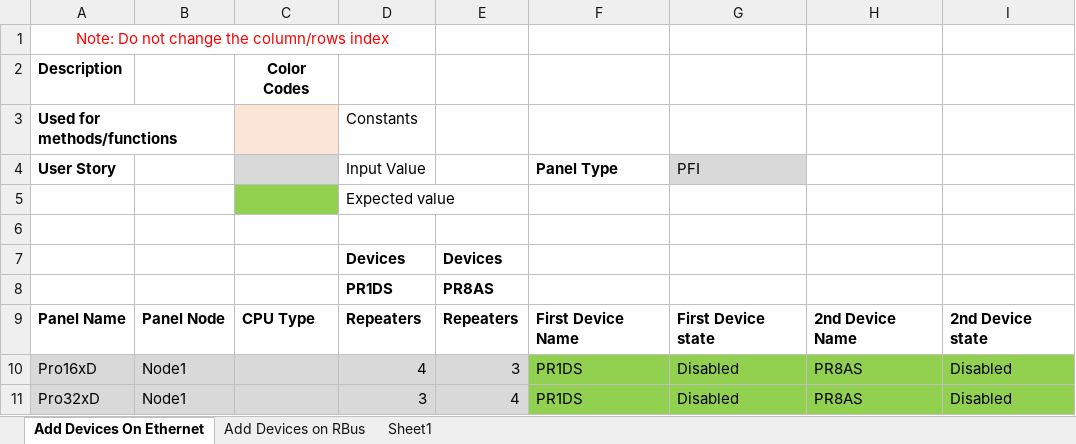
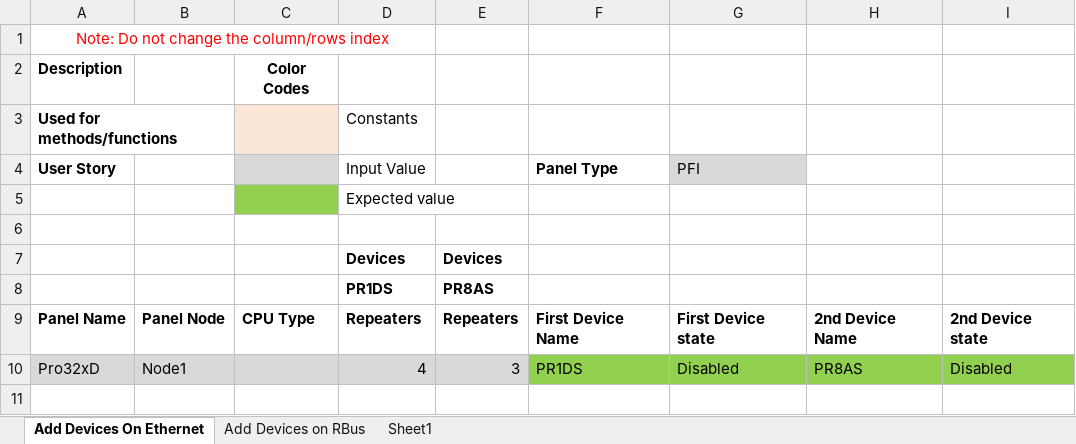
Before and after one commit to rohanpaw/DesktopInt, an Excel workbook: Test Data/TC_68_Verify_Units_Gallery_If_Maximum_Limit_Of_Slot_Cards_Repeaters_Loops_Miscellaneous_Supported_By_Panel.xlsx, sheet Add Devices On Ethernet, drawn as a sheet; values as stored, in another font and other column widths than the file's, no borders; removed rows and columns are numbered as before the commit, all else as after; the diff names each change by its address in the sheet, - before the commit and + after, or states it on an @@ line.

```diff
--- a/Test Data/TC_68_Verify_Units_Gallery_If_Maximum_Limit_Of_Slot_Cards_Repeaters_Loops_Miscellaneous_Supported_By_Panel.xlsx (sheet Add Devices On Ethernet)
+++ b/Test Data/TC_68_Verify_Units_Gallery_If_Maximum_Limit_Of_Slot_Cards_Repeaters_Loops_Miscellaneous_Supported_By_Panel.xlsx (sheet Add Devices On Ethernet)
-row 10: Pro16xD | Node1 |  | 4 | 3 | PR1DS | Disabled | PR8AS | Disabled
-D10 (Input Value): 3
+D10 (Input Value): 4
-E10: 4
+E10: 3
```
Also changed, not shown: sheet Sheet1, sheet Add Devices on RBus, Test Data/TC_40_Verify_Node_Selection_In_Project_View_On_Addition_Of_Slot_Loop_Cards.xlsx, Test Data/TC_51987_Verify_If_Panel_Type_Dropdown_Is_Filtered_Based_On_The_Slotcard_Positions_Occupied.xlsx, 5 other files.
